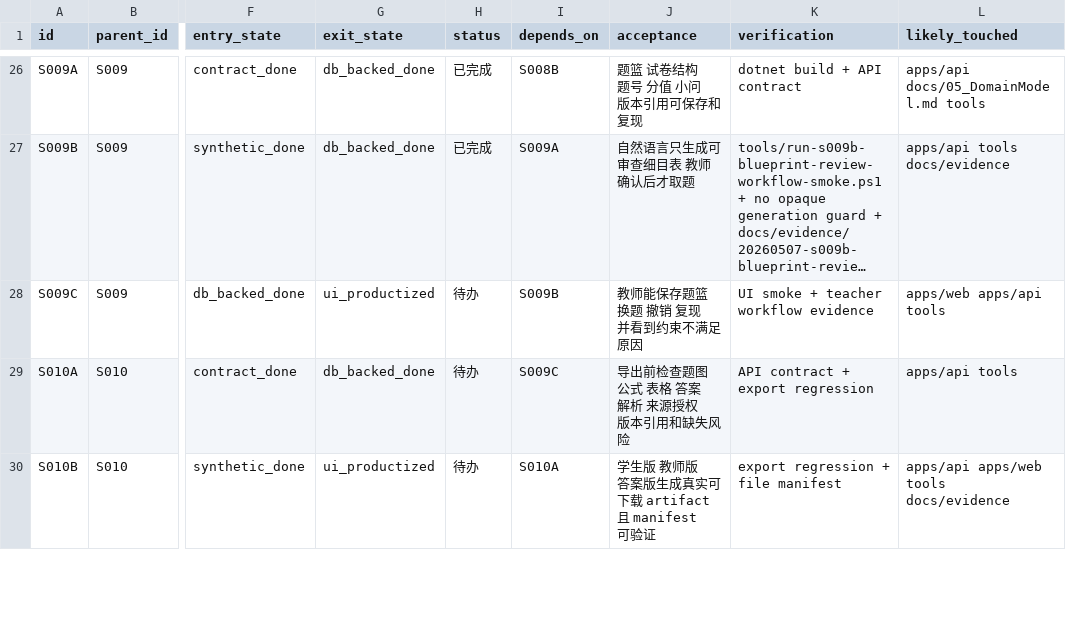
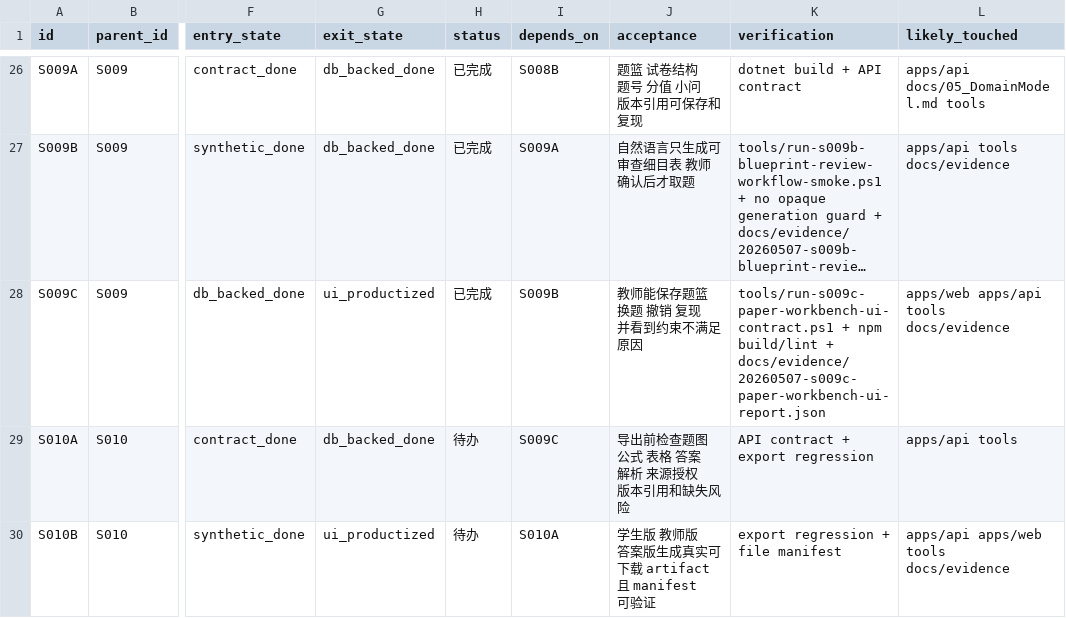
Before and after one commit to sciman-top/k12-question-graph, a CSV file: tasks/productization-s0-execution-plan.csv, drawn as a sheet; only a part is shown, gaps mark what is left out; long unchanged cells end in …; the diff names each change by its address in the sheet, - before the commit and + after, or states it on an @@ line.

Commit message:
Implement S009C paper workbench UI integration

```diff
--- a/tasks/productization-s0-execution-plan.csv
+++ b/tasks/productization-s0-execution-plan.csv
-H28 (status): 待办
+H28 (status): 已完成
-K28 (verification): UI smoke + teacher workflow evidence
+K28 (verification): tools/run-s009c-paper-workbench-ui-contract.ps1 + npm build/lint + docs/evidence/20260507-s009c-paper-workbench-ui-report.json
-L28 (likely_touched): apps/web apps/api tools
+L28 (likely_touched): apps/web apps/api tools docs/evidence
```
Also changed, not shown: tasks/completion-state-dashboard.csv, 11 other files.
